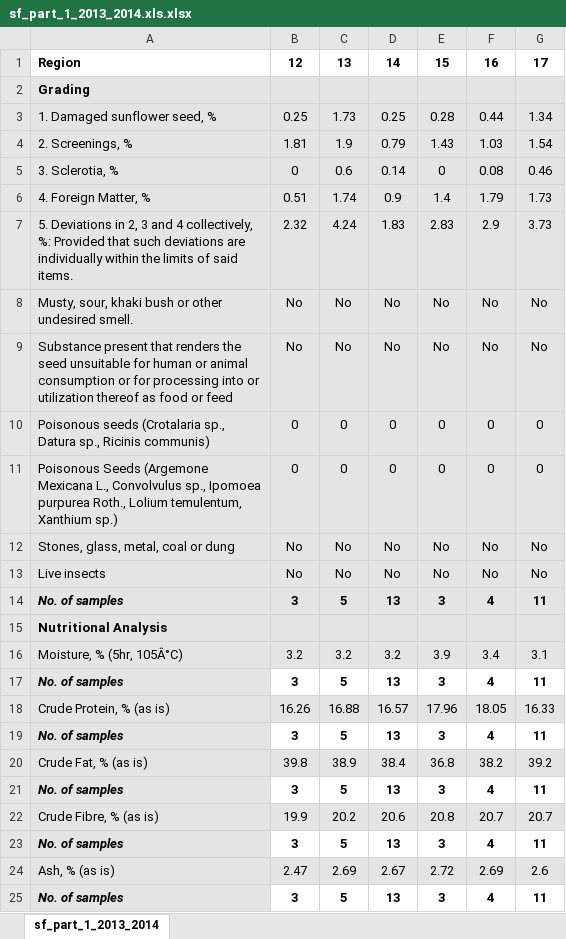
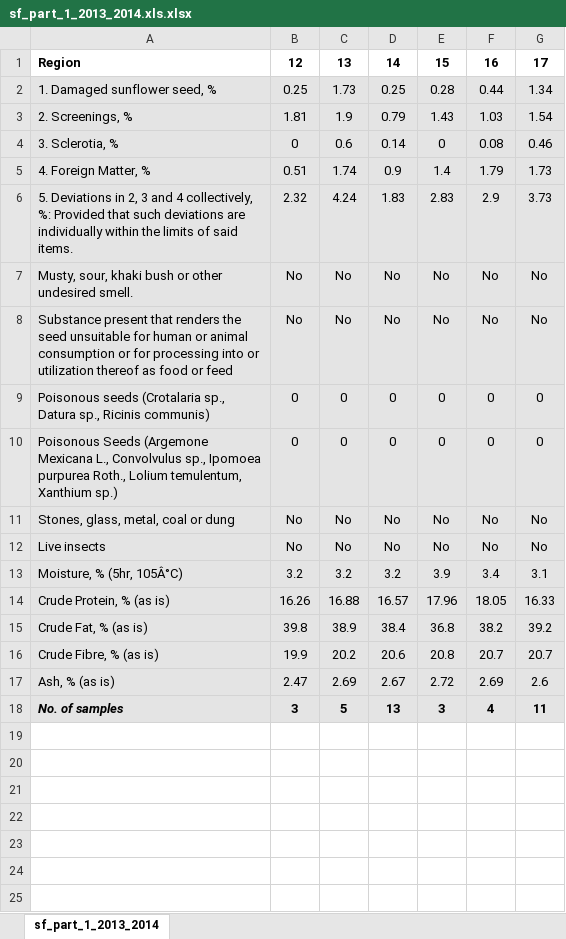
Before and after one commit to LisaRothmann/sclerotia_silo, an Excel workbook: data/sunflower/sf_part_1_2013_2014.xls.xlsx, sheet sf_part_1_2013_2014, drawn as a sheet; values as stored, in another font and other column widths than the file's, no borders; removed rows and columns are numbered as before the commit, all else as after; the diff names each change by its address in the sheet, - before the commit and + after, or states it on an @@ line.

```diff
--- a/data/sunflower/sf_part_1_2013_2014.xls.xlsx (sheet sf_part_1_2013_2014)
+++ b/data/sunflower/sf_part_1_2013_2014.xls.xlsx (sheet sf_part_1_2013_2014)
-row 2: Grading
-row 14: No. of samples | 3 | 5 | 13 | 3 | 4 | 11
-row 15: Nutritional Analysis
-row 17: No. of samples | 3 | 5 | 13 | 3 | 4 | 11
-row 19: No. of samples | 3 | 5 | 13 | 3 | 4 | 11
-row 21: No. of samples | 3 | 5 | 13 | 3 | 4 | 11
-row 23: No. of samples | 3 | 5 | 13 | 3 | 4 | 11
-B18:G18 fill: none
+B18:G18 fill: #E4E4E4
```
Also changed, not shown: data/sunflower/sf_part_1_2012_2013.xls.xlsx, 1 other file.
